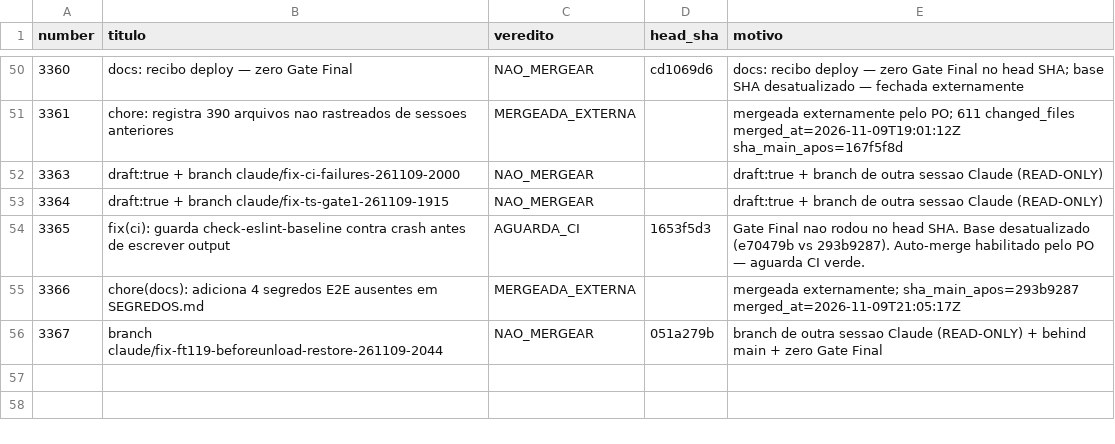
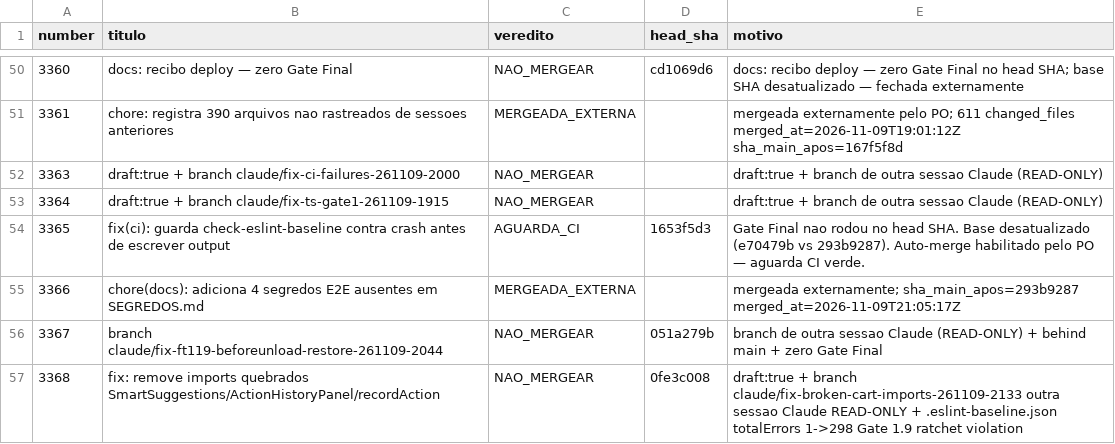
Before and after one commit to adm01-debug/Promo_Gifts_V4, a CSV file: analise-prs/prs.csv, drawn as a sheet; only a part is shown, gaps mark what is left out.

```diff
--- a/analise-prs/prs.csv
+++ b/analise-prs/prs.csv
@@ -56 +56,2 @@ number,titulo,veredito,head_sha,motivo
 3367,branch claude/fix-ft119-beforeunload-restore-261109-2044,NAO_MERGEAR,051a279b,branch de outra sessao Claude (READ-ONLY) + behind main + zero Gate Final
+3368,fix: remove imports quebrados SmartSuggestions/ActionHistoryPanel/recordAction,NAO_MERGEAR,0fe3c008,draft:true + branch claude/fix-broken-cart-imports-261109-2133 outra sessao Claude READ-ONLY + .eslint-baseline.json totalErrors 1->298 Gate 1.9 ratchet violation
```
Also changed, not shown: 4 other files.
